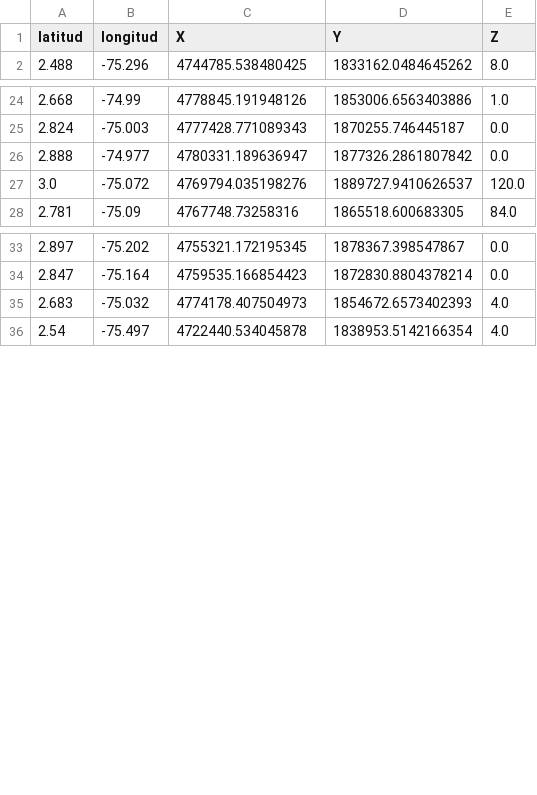
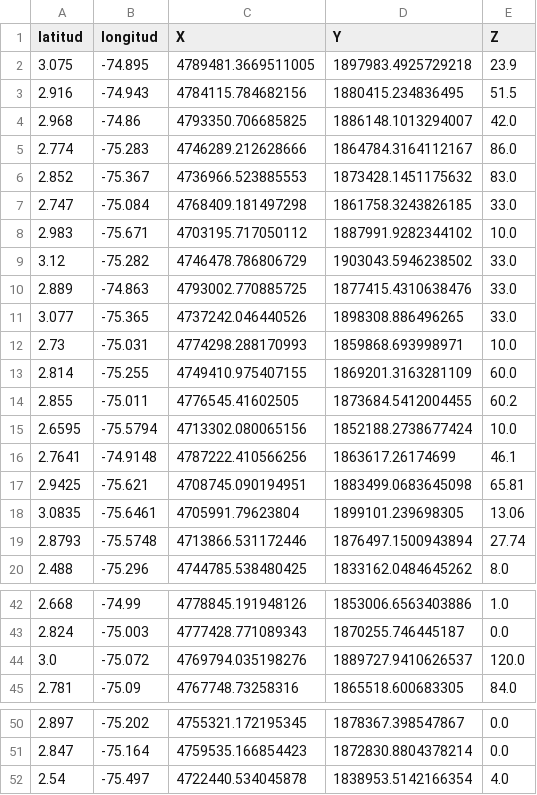
Before and after one commit to lpeream/Sismo-geotecnia, a CSV file: datos/datos depurados/Sismos_50_mw_def_CTM12.csv, drawn as a sheet; only a part is shown, gaps mark what is left out; the diff covers the shown part only.

```diff
--- a/datos/datos depurados/Sismos_50_mw_def_CTM12.csv
+++ b/datos/datos depurados/Sismos_50_mw_def_CTM12.csv
@@ -1,2 +1,20 @@
 latitud,longitud,X,Y,Z
+3.075,-74.895,4789481.3669511005,1897983.4925729218,23.9
+2.916,-74.943,4784115.784682156,1880415.234836495,51.5
+2.968,-74.86,4793350.706685825,1886148.1013294007,42.0
+2.774,-75.283,4746289.212628666,1864784.3164112167,86.0
+2.852,-75.367,4736966.523885553,1873428.1451175632,83.0
+2.747,-75.084,4768409.181497298,1861758.3243826185,33.0
+2.983,-75.671,4703195.717050112,1887991.9282344102,10.0
+3.12,-75.282,4746478.786806729,1903043.5946238502,33.0
+2.889,-74.863,4793002.770885725,1877415.4310638476,33.0
+3.077,-75.365,4737242.046440526,1898308.886496265,33.0
+2.73,-75.031,4774298.288170993,1859868.693998971,10.0
+2.814,-75.255,4749410.975407155,1869201.3163281109,60.0
+2.855,-75.011,4776545.41602505,1873684.5412004455,60.2
+2.6595,-75.5794,4713302.080065156,1852188.2738677424,10.0
+2.7641,-74.9148,4787222.410566256,1863617.26174699,46.1
+2.9425,-75.621,4708745.090194951,1883499.0683645098,65.81
+3.0835,-75.6461,4705991.79623804,1899101.239698305,13.06
+2.8793,-75.5748,4713866.531172446,1876497.1500943894,27.74
 2.488,-75.296,4744785.538480425,1833162.0484645262,8.0
@@ -25,3 +43,2 @@
 2.824,-75.003,4777428.771089343,1870255.746445187,0.0
-2.888,-74.977,4780331.189636947,1877326.2861807842,0.0
 3.0,-75.072,4769794.035198276,1889727.9410626537,120.0
@@ -34,3 +51,2 @@
 2.847,-75.164,4759535.166854423,1872830.8804378214,0.0
-2.683,-75.032,4774178.407504973,1854672.6573402393,4.0
 2.54,-75.497,4722440.534045878,1838953.5142166354,4.0
```
Also changed, not shown: 2 removed rows elsewhere in this file, datos/datos depurados/Sismos_50KM_Depurados.csv, datos/datos depurados/Sismos_50KM_Depurados_mw.csv, 16 other files.
